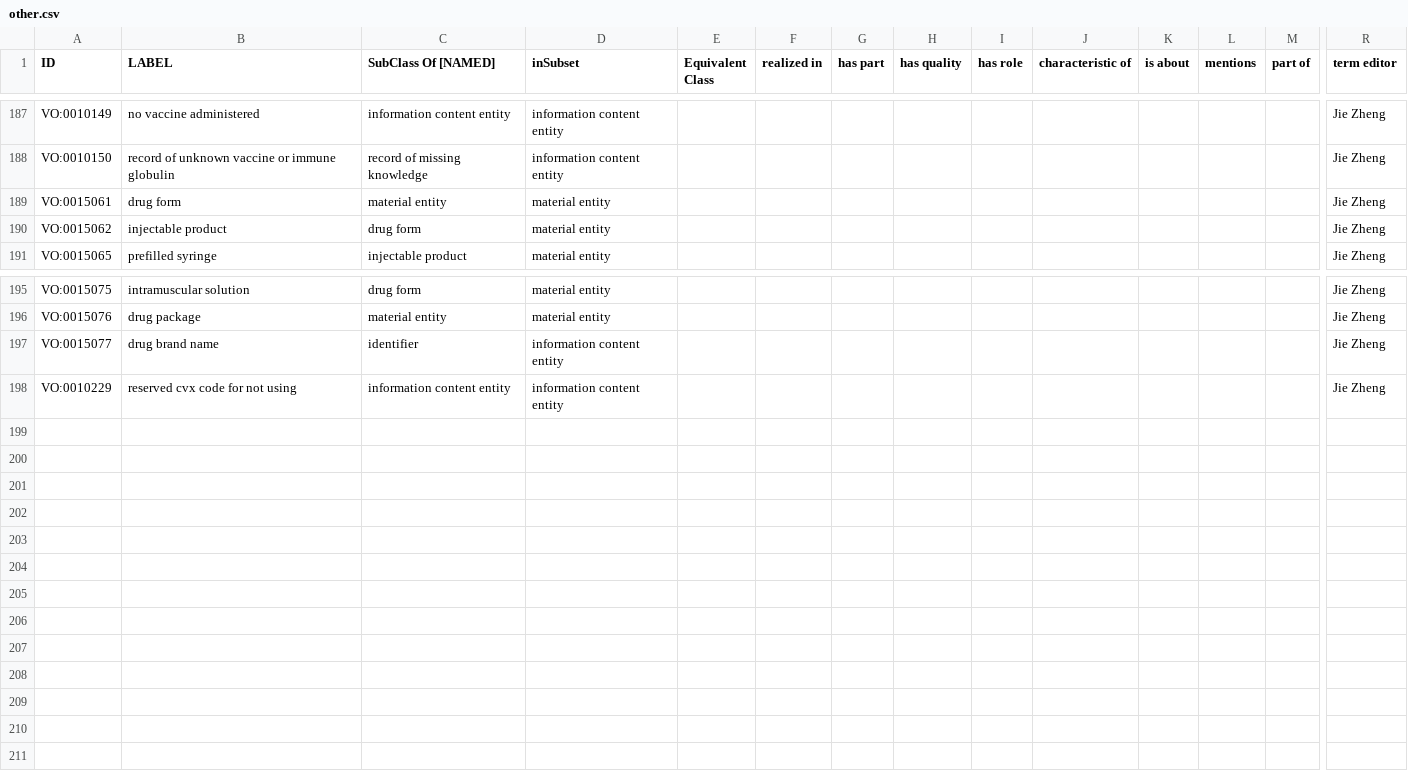
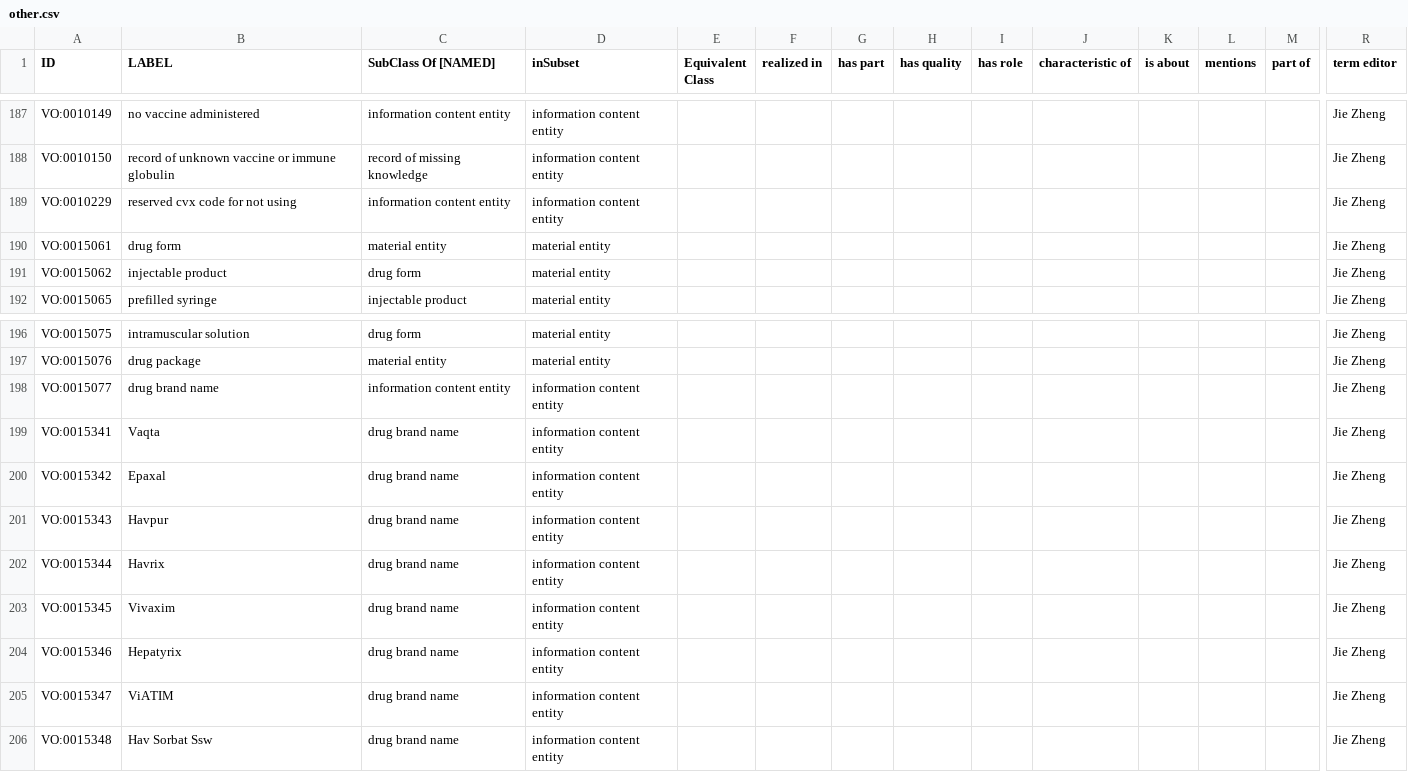
Before and after one commit to vaccineontology/VO, a CSV file: src/templates/other.csv, drawn as a sheet; only a part is shown, gaps mark what is left out; addresses are those after the commit; rows hold the shown columns only; the diff names each change by its address in the sheet, - before the commit and + after, or states it on an @@ line.

Commit message:
integrate 'brand_name' module to 'other', and change brand name individual to class

```diff
--- a/src/templates/other.csv
+++ b/src/templates/other.csv
@@ row 198 moved to row 189: VO:0010229 @@
-C198 (SubClass Of [NAMED]): identifier
+C198 (SubClass Of [NAMED]): information content entity
+row 199: VO:0015341 | Vaqta | drug brand name | information content entity |  |  |  |  |  |  |  |  |  | Jie Zheng
+row 200: VO:0015342 | Epaxal | drug brand name | information content entity |  |  |  |  |  |  |  |  |  | Jie Zheng
+row 201: VO:0015343 | Havpur | drug brand name | information content entity |  |  |  |  |  |  |  |  |  | Jie Zheng
+row 202: VO:0015344 | Havrix | drug brand name | information content entity |  |  |  |  |  |  |  |  |  | Jie Zheng
+row 203: VO:0015345 | Vivaxim | drug brand name | information content entity |  |  |  |  |  |  |  |  |  | Jie Zheng
+row 204: VO:0015346 | Hepatyrix | drug brand name | information content entity |  |  |  |  |  |  |  |  |  | Jie Zheng
+row 205: VO:0015347 | ViATIM | drug brand name | information content entity |  |  |  |  |  |  |  |  |  | Jie Zheng
+row 206: VO:0015348 | Hav Sorbat Ssw | drug brand name | information content entity |  |  |  |  |  |  |  |  |  | Jie Zheng
```
Also changed, not shown: src/templates/vaccine_RxNorm.csv, 5 other files.
